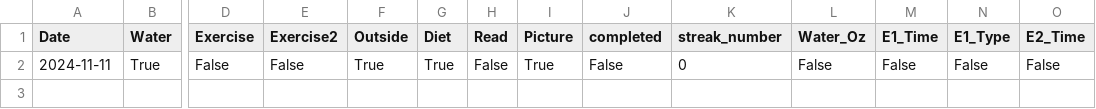
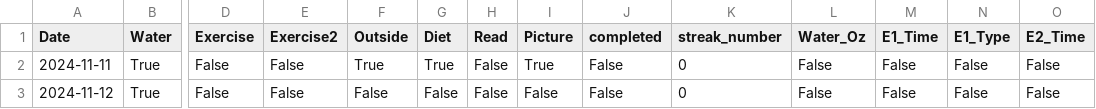
Before and after one commit to hslewin/HabitTracker, a CSV file: test2_daily_data.csv, drawn as a sheet; only a part is shown, gaps mark what is left out; rows hold the shown columns only; the diff names each change by its address in the sheet, - before the commit and + after, or states it on an @@ line.

Commit message:
Have the overall streak display working. Though the streak checking seems to not be functioning still.  Will fix tonight
Have a daily progress bar for display working.

Need to have daily tracking work to check the
progress bar.

```diff
--- a/test2_daily_data.csv
+++ b/test2_daily_data.csv
+row 3: 2024-11-12 | True | False | False | False | False | False | False | False | 0 | False | False | False | False
```
Also changed, not shown: test1_daily_data.csv, 6 other files.
